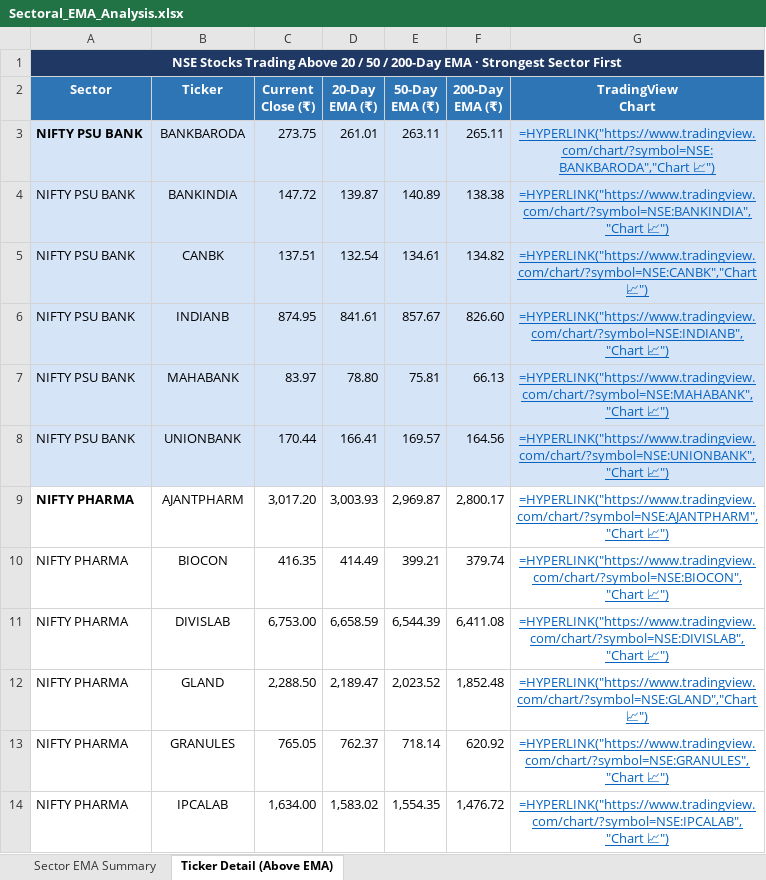
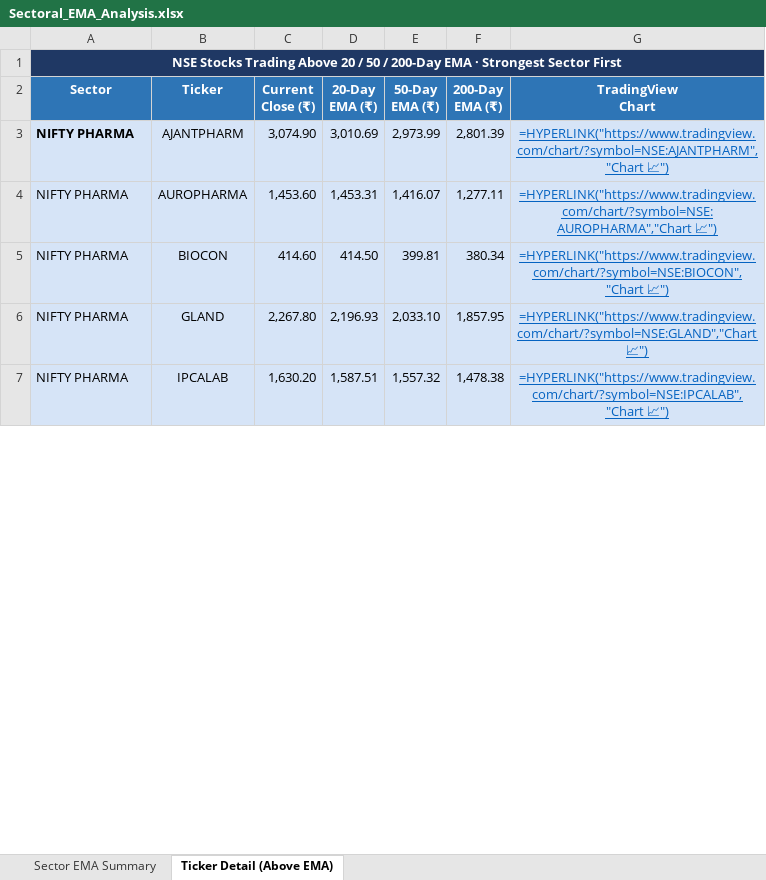
Before and after one commit to nikunj2021/EMA-Screener-, an Excel workbook: Report/EMAReport/Sectoral_EMA_Analysis.xlsx, sheet Ticker Detail (Above EMA), drawn as a sheet; only a part is shown; values as stored, in another font and other column widths than the file's, no borders; formulas without a stored value are shown as written; removed rows and columns are numbered as before the commit, all else as after; the diff covers the shown part only; the diff names each change by its address in the sheet, - before the commit and + after, or states it on an @@ line.

```diff
--- a/Report/EMAReport/Sectoral_EMA_Analysis.xlsx (sheet Ticker Detail (Above EMA))
+++ b/Report/EMAReport/Sectoral_EMA_Analysis.xlsx (sheet Ticker Detail (Above EMA))
-row 3: NIFTY PSU BANK | BANKBARODA | 273.75 | 261.01 | 263.11 | 265.11 | =HYPERLINK("https://www.tradingview.com/chart/?symbol=NSE:BANKBARODA","Chart 📈")
-row 4: NIFTY PSU BANK | BANKINDIA | 147.72 | 139.87 | 140.89 | 138.38 | =HYPERLINK("https://www.tradingview.com/chart/?symbol=NSE:BANKINDIA","Chart 📈")
-row 5: NIFTY PSU BANK | CANBK | 137.51 | 132.54 | 134.61 | 134.82 | =HYPERLINK("https://www.tradingview.com/chart/?symbol=NSE:CANBK","Chart 📈")
-row 6: NIFTY PSU BANK | INDIANB | 874.95 | 841.61 | 857.67 | 826.60 | =HYPERLINK("https://www.tradingview.com/chart/?symbol=NSE:INDIANB","Chart 📈")
-row 7: NIFTY PSU BANK | MAHABANK | 83.97 | 78.80 | 75.81 | 66.13 | =HYPERLINK("https://www.tradingview.com/chart/?symbol=NSE:MAHABANK","Chart 📈")
-row 8: NIFTY PSU BANK | UNIONBANK | 170.44 | 166.41 | 169.57 | 164.56 | =HYPERLINK("https://www.tradingview.com/chart/?symbol=NSE:UNIONBANK","Chart 📈")
-A3:G3 fill: none
+A3:G3 fill: #D6E4F7
-C3 (Current Close (₹)): 3,017.20
+C3 (Current Close (₹)): 3,074.90
-D3 (20-Day EMA (₹)): 3,003.93
+D3 (20-Day EMA (₹)): 3,010.69
-E3 (50-Day EMA (₹)): 2,969.87
+E3 (50-Day EMA (₹)): 2,973.99
-F3 (200-Day EMA (₹)): 2,800.17
+F3 (200-Day EMA (₹)): 2,801.39
+row 4: NIFTY PHARMA | AUROPHARMA | 1,453.60 | 1,453.31 | 1,416.07 | 1,277.11 | =HYPERLINK("https://www.tradingview.com/chart/?symbol=NSE:AUROPHARMA","Chart 📈")
-A5:G5 fill: none
+A5:G5 fill: #D6E4F7
-C5 (Current Close (₹)): 416.35
+C5 (Current Close (₹)): 414.60
-D5 (20-Day EMA (₹)): 414.49
+D5 (20-Day EMA (₹)): 414.50
-E5 (50-Day EMA (₹)): 399.21
+E5 (50-Day EMA (₹)): 399.81
-F5 (200-Day EMA (₹)): 379.74
+F5 (200-Day EMA (₹)): 380.34
-row 11: NIFTY PHARMA | DIVISLAB | 6,753.00 | 6,658.59 | 6,544.39 | 6,411.08 | =HYPERLINK("https://www.tradingview.com/chart/?symbol=NSE:DIVISLAB","Chart 📈")
-A6:G6 fill: none
+A6:G6 fill: #D6E4F7
-C6 (Current Close (₹)): 2,288.50
+C6 (Current Close (₹)): 2,267.80
-D6 (20-Day EMA (₹)): 2,189.47
+D6 (20-Day EMA (₹)): 2,196.93
-E6 (50-Day EMA (₹)): 2,023.52
+E6 (50-Day EMA (₹)): 2,033.10
-F6 (200-Day EMA (₹)): 1,852.48
+F6 (200-Day EMA (₹)): 1,857.95
-row 13: NIFTY PHARMA | GRANULES | 765.05 | 762.37 | 718.14 | 620.92 | =HYPERLINK("https://www.tradingview.com/chart/?symbol=NSE:GRANULES","Chart 📈")
-A7:G7 fill: none
+A7:G7 fill: #D6E4F7
-C7 (Current Close (₹)): 1,634.00
+C7 (Current Close (₹)): 1,630.20
-D7 (20-Day EMA (₹)): 1,583.02
+D7 (20-Day EMA (₹)): 1,587.51
-E7 (50-Day EMA (₹)): 1,554.35
+E7 (50-Day EMA (₹)): 1,557.32
-F7 (200-Day EMA (₹)): 1,476.72
+F7 (200-Day EMA (₹)): 1,478.38
```
Also changed, not shown: 18 added rows, 24 removed rows, 92 edited cells and cell formats elsewhere in this sheet, sheet Sector EMA Summary, Report/EMAReport/Micro_250_ema_breadth.xlsx, Report/EMAReport/Micro_250_ema_breadth_history.xlsx, 4 other files.
